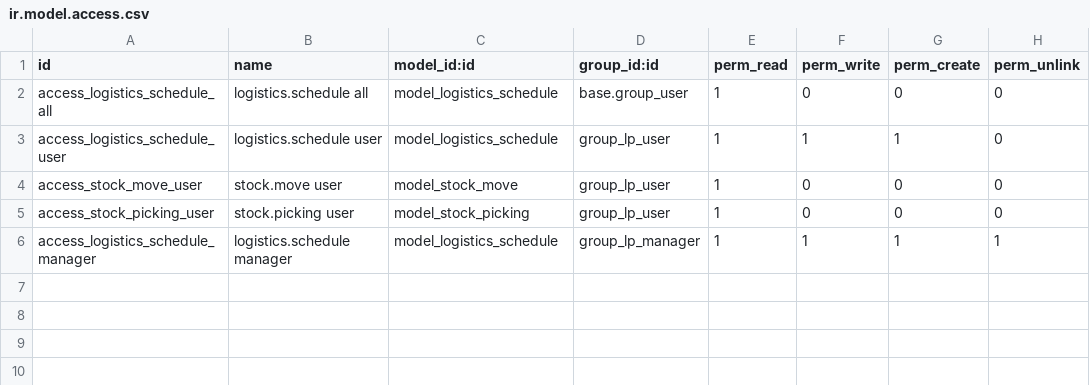
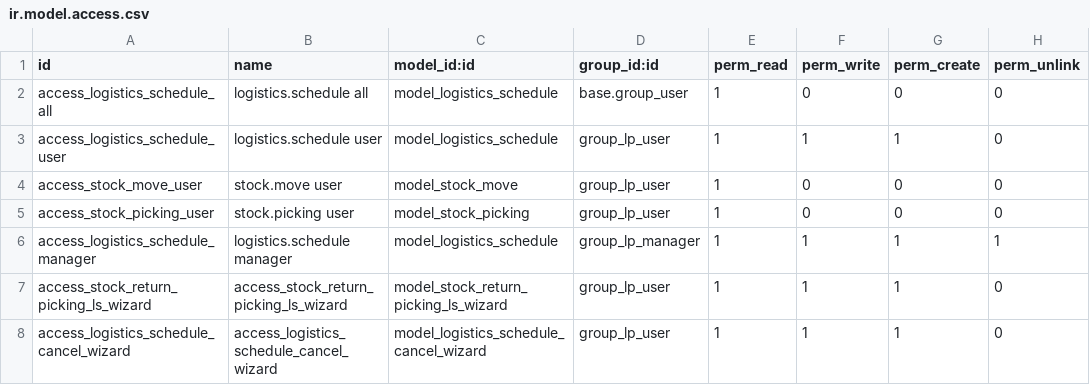
Before and after one commit to solvosci/slv-logistics, a CSV file: logistics_planning_base/security/ir.model.access.csv, drawn as a sheet.

Commit message:
[MIG] logistics_planning_base: Migration to 17.0

```diff
--- a/logistics_planning_base/security/ir.model.access.csv
+++ b/logistics_planning_base/security/ir.model.access.csv
@@ -6 +6,3 @@ access_stock_picking_user,stock.picking user,model_stock_picking,group_lp_user,1
 access_logistics_schedule_manager,logistics.schedule manager,model_logistics_schedule,group_lp_manager,1,1,1,1
+access_stock_return_picking_ls_wizard,access_stock_return_picking_ls_wizard,model_stock_return_picking_ls_wizard,group_lp_user,1,1,1,0
+access_logistics_schedule_cancel_wizard,access_logistics_schedule_cancel_wizard,model_logistics_schedule_cancel_wizard,group_lp_user,1,1,1,0
```
Also changed, not shown: 17 other files.
